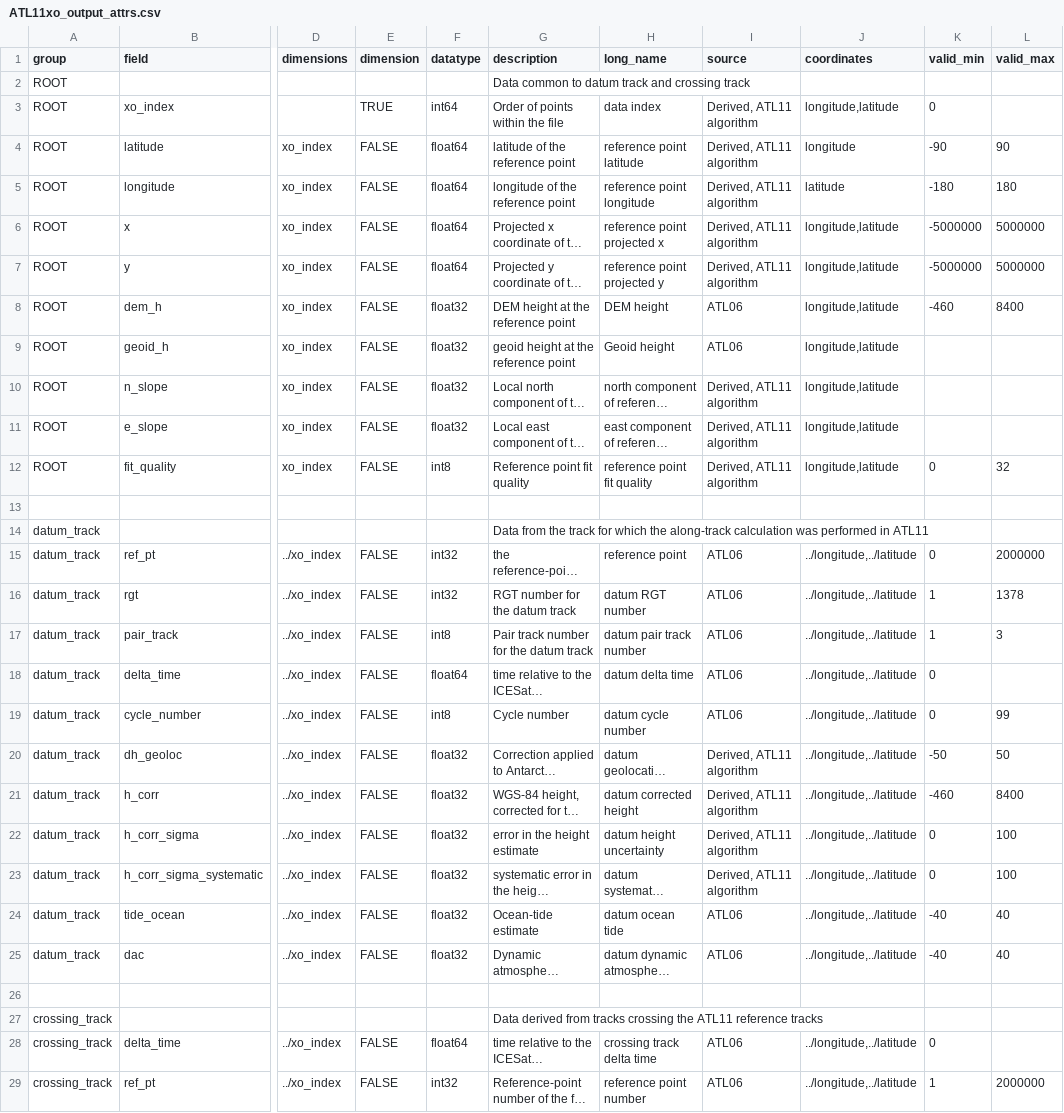
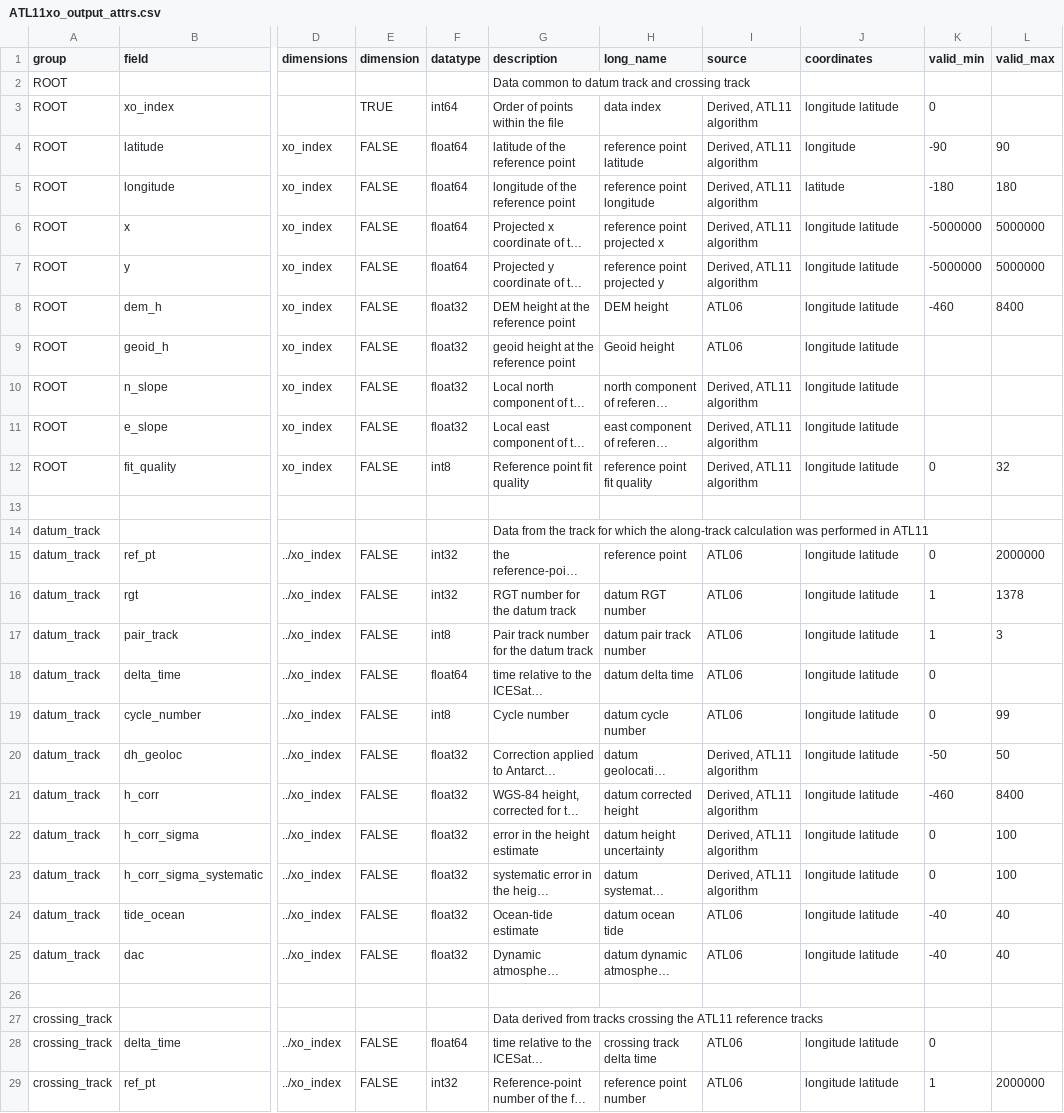
Before and after one commit to SmithB/ATL11, a CSV file: ATL11/package_data/ATL11xo_output_attrs.csv, drawn as a sheet; only a part is shown, gaps mark what is left out; long unchanged cells end in …; the diff covers the shown part only; the diff names each change by its address in the sheet, - before the commit and + after, or states it on an @@ line.

Commit message:
ATL11/package_data/ATL11xo_output_attrs.csv : changed coordinate strings to eliminate commas, relative paths

```diff
--- a/ATL11/package_data/ATL11xo_output_attrs.csv
+++ b/ATL11/package_data/ATL11xo_output_attrs.csv
-J3 (coordinates): longitude,latitude
+J3 (coordinates): longitude latitude
-J6:J12 (coordinates): longitude,latitude
+J6:J12 (coordinates): longitude latitude
-J15:J25 (coordinates): ../longitude,../latitude
+J15:J25 (coordinates): longitude latitude
-J28:J29 (coordinates): ../longitude,../latitude
+J28:J29 (coordinates): longitude latitude
```
Also changed, not shown: 12 edited cells elsewhere in this file.
